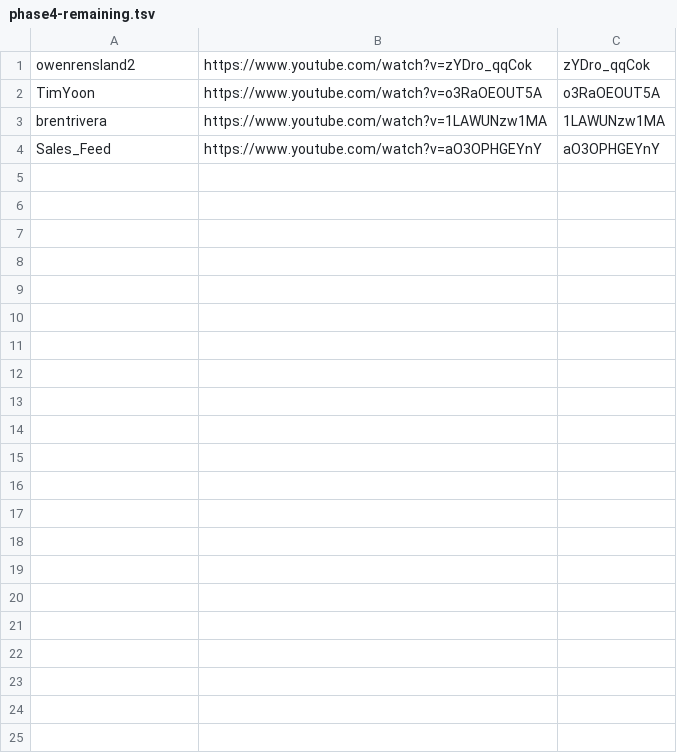
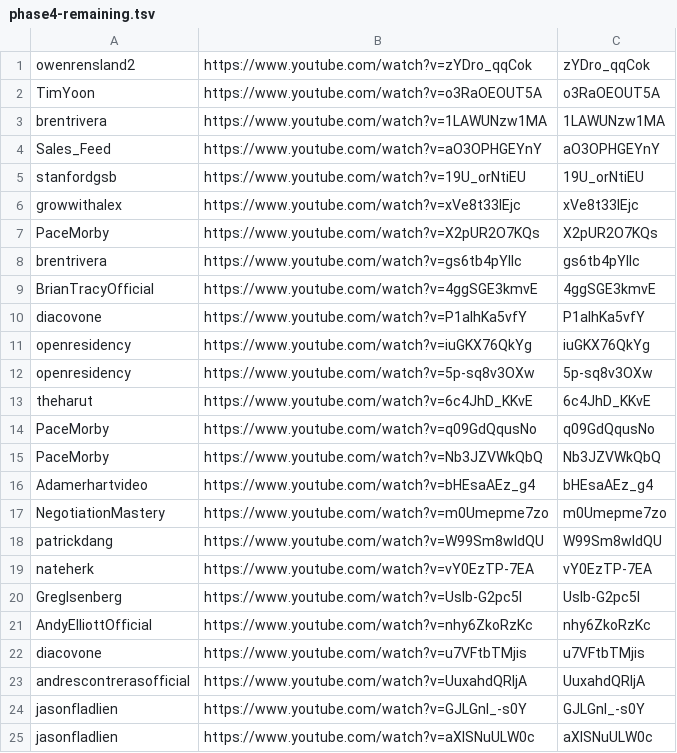
Before and after one commit to technirmata/yt-deep-knowledge-distributed, a TSV file: queue/phase4-remaining.tsv, drawn as a sheet; the diff names each change by its address in the sheet, - before the commit and + after, or states it on an @@ line.

Commit message:
watch+learn: queue new uploads 2026-07-22T21:04Z

```diff
--- a/queue/phase4-remaining.tsv
+++ b/queue/phase4-remaining.tsv
+row 5: stanfordgsb | https://www.youtube.com/watch?v=19U_orNtiEU | 19U_orNtiEU
+row 6: growwithalex | https://www.youtube.com/watch?v=xVe8t33lEjc | xVe8t33lEjc
+row 7: PaceMorby | https://www.youtube.com/watch?v=X2pUR2O7KQs | X2pUR2O7KQs
+row 8: brentrivera | https://www.youtube.com/watch?v=gs6tb4pYlIc | gs6tb4pYlIc
+row 9: BrianTracyOfficial | https://www.youtube.com/watch?v=4ggSGE3kmvE | 4ggSGE3kmvE
+row 10: diacovone | https://www.youtube.com/watch?v=P1alhKa5vfY | P1alhKa5vfY
+row 11: openresidency | https://www.youtube.com/watch?v=iuGKX76QkYg | iuGKX76QkYg
+row 12: openresidency | https://www.youtube.com/watch?v=5p-sq8v3OXw | 5p-sq8v3OXw
+row 13: theharut | https://www.youtube.com/watch?v=6c4JhD_KKvE | 6c4JhD_KKvE
+row 14: PaceMorby | https://www.youtube.com/watch?v=q09GdQqusNo | q09GdQqusNo
+row 15: PaceMorby | https://www.youtube.com/watch?v=Nb3JZVWkQbQ | Nb3JZVWkQbQ
+row 16: Adamerhartvideo | https://www.youtube.com/watch?v=bHEsaAEz_g4 | bHEsaAEz_g4
+row 17: NegotiationMastery | https://www.youtube.com/watch?v=m0Umepme7zo | m0Umepme7zo
+row 18: patrickdang | https://www.youtube.com/watch?v=W99Sm8wldQU | W99Sm8wldQU
+row 19: nateherk | https://www.youtube.com/watch?v=vY0EzTP-7EA | vY0EzTP-7EA
+row 20: GregIsenberg | https://www.youtube.com/watch?v=Uslb-G2pc5I | Uslb-G2pc5I
+row 21: AndyElliottOfficial | https://www.youtube.com/watch?v=nhy6ZkoRzKc | nhy6ZkoRzKc
+row 22: diacovone | https://www.youtube.com/watch?v=u7VFtbTMjis | u7VFtbTMjis
+row 23: andrescontrerasofficial | https://www.youtube.com/watch?v=UuxahdQRljA | UuxahdQRljA
+row 24: jasonfladlien | https://www.youtube.com/watch?v=GJLGnI_-s0Y | GJLGnI_-s0Y
+row 25: jasonfladlien | https://www.youtube.com/watch?v=aXISNuULW0c | aXISNuULW0c
```
